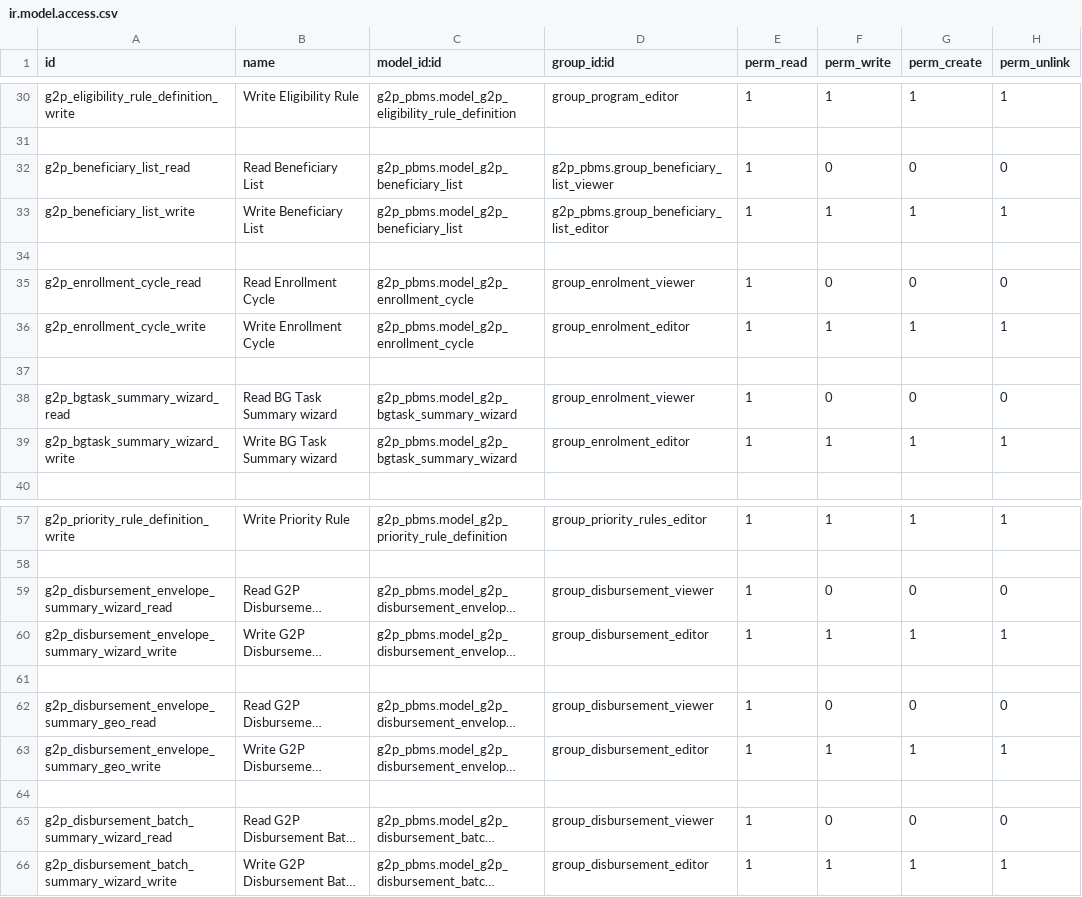
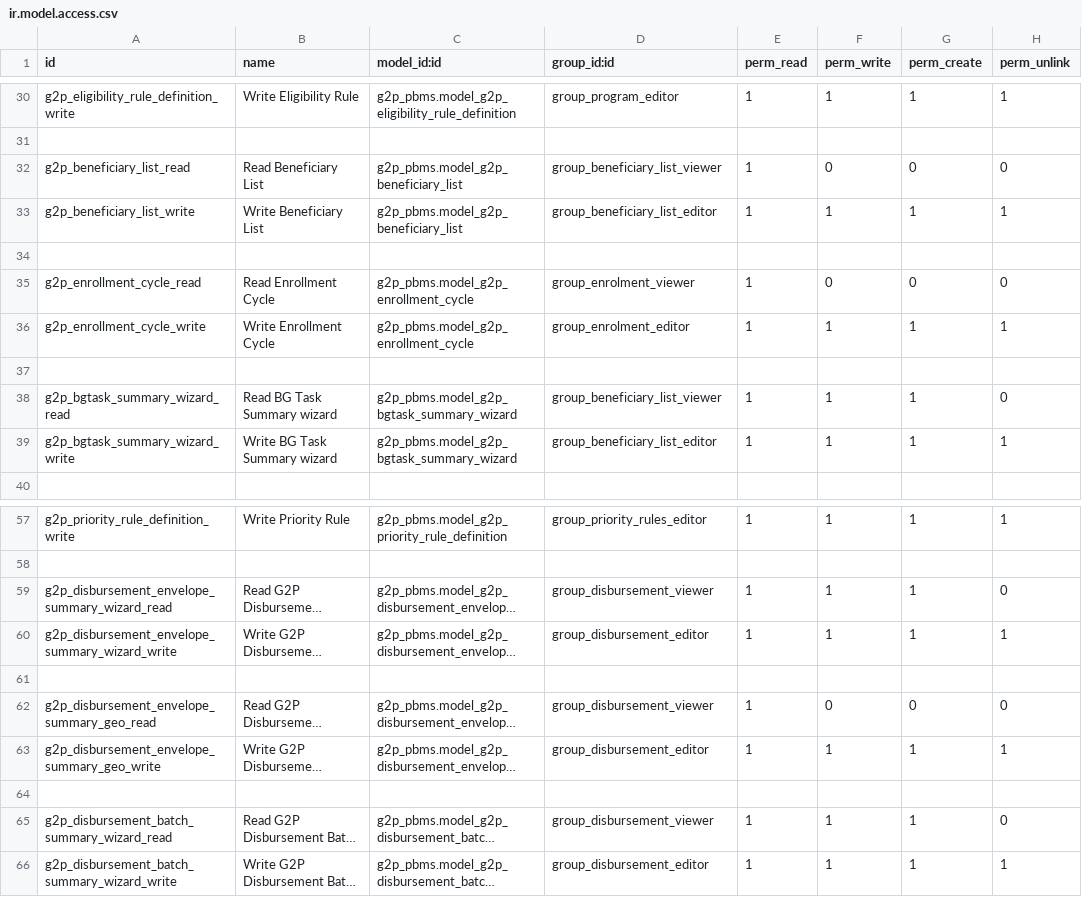
Before and after one commit to Saraswathik734/openg2p_zanzibar_custom_addons, a CSV file: g2p_pbms/security/ir.model.access.csv, drawn as a sheet; only a part is shown, gaps mark what is left out; long unchanged cells end in …; the diff names each change by its address in the sheet, - before the commit and + after, or states it on an @@ line.

Commit message:
[G2P-3294] feat: add role groups based access for views and models

```diff
--- a/g2p_pbms/security/ir.model.access.csv
+++ b/g2p_pbms/security/ir.model.access.csv
-D32 (group_id:id): g2p_pbms.group_beneficiary_list_viewer
+D32 (group_id:id): group_beneficiary_list_viewer
-D33 (group_id:id): g2p_pbms.group_beneficiary_list_editor
+D33 (group_id:id): group_beneficiary_list_editor
-D38 (group_id:id): group_enrolment_viewer
+D38 (group_id:id): group_beneficiary_list_viewer
-F38 (perm_write): 0
+F38 (perm_write): 1
-G38 (perm_create): 0
+G38 (perm_create): 1
-D39 (group_id:id): group_enrolment_editor
+D39 (group_id:id): group_beneficiary_list_editor
-F59 (perm_write): 0
+F59 (perm_write): 1
-G59 (perm_create): 0
+G59 (perm_create): 1
-F65 (perm_write): 0
+F65 (perm_write): 1
-G65 (perm_create): 0
+G65 (perm_create): 1
```
Also changed, not shown: 13 other files.
